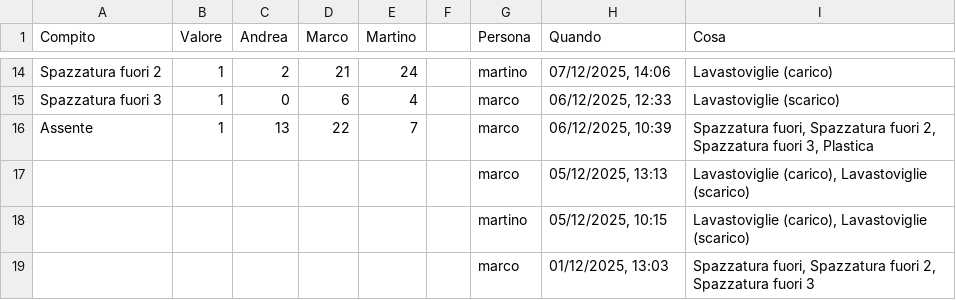
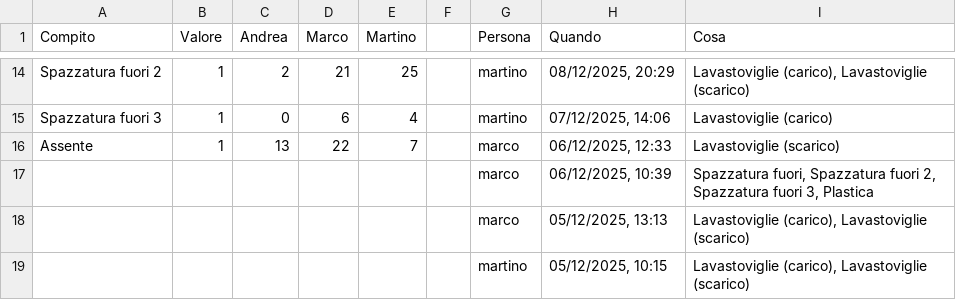
Before and after one commit to BertrandPouget/litpii, a CSV file: data/chores.csv, drawn as a sheet; only a part is shown, gaps mark what is left out; the shorter side is filled out with more unchanged rows; the diff covers the shown part only; the diff names each change by its address in the sheet, - before the commit and + after, or states it on an @@ line.

Commit message:
Update chores for martino

```diff
--- a/data/chores.csv
+++ b/data/chores.csv
-E14 (Martino): 24
+E14 (Martino): 25
-H14 (Quando): 07/12/2025, 14:06
+H14 (Quando): 08/12/2025, 20:29
-I14 (Cosa): Lavastoviglie (carico)
+I14 (Cosa): Lavastoviglie (carico), Lavastoviglie (scarico)
-G15 (Persona): marco
+G15 (Persona): martino
-H15 (Quando): 06/12/2025, 12:33
+H15 (Quando): 07/12/2025, 14:06
-I15 (Cosa): Lavastoviglie (scarico)
+I15 (Cosa): Lavastoviglie (carico)
-H16 (Quando): 06/12/2025, 10:39
+H16 (Quando): 06/12/2025, 12:33
-I16 (Cosa): Spazzatura fuori, Spazzatura fuori 2, Spazzatura fuori 3, Plastica
+I16 (Cosa): Lavastoviglie (scarico)
+row 17:  |  |  |  |  |  | marco | 06/12/2025, 10:39 | Spazzatura fuori, Spazzatura fuori 2, Spazzatura fuori 3, Plastica
```
Also changed, not shown: 32 edited cells elsewhere in this file.
